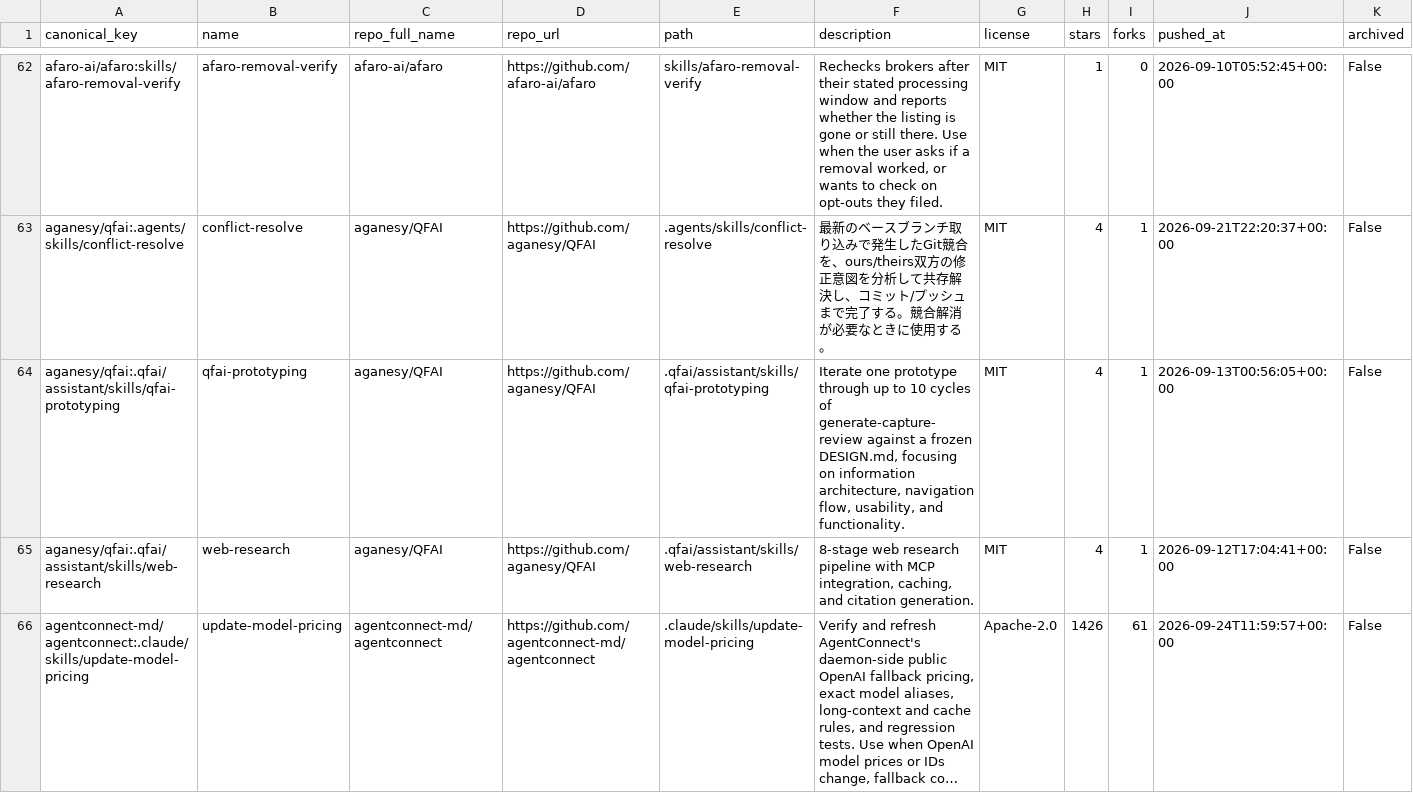
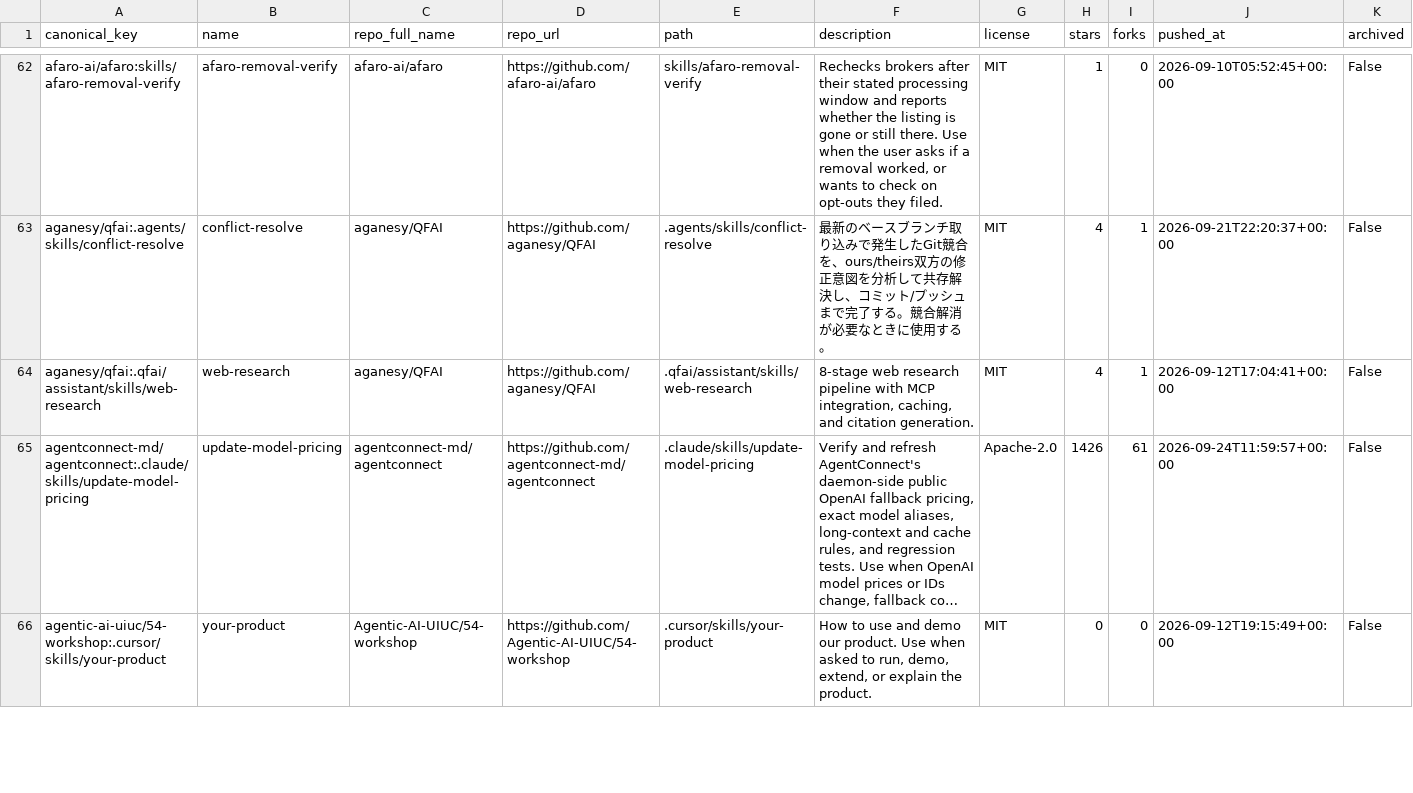
Before and after one commit to imMamdouhaboammar/agent-skill-observatory, a CSV file: data/catalog.csv, drawn as a sheet; only a part is shown, gaps mark what is left out; the shorter side is filled out with more unchanged rows; long unchanged cells end in …; rows hold the shown columns only; the diff names each change by its address in the sheet, - before the commit and + after, or states it on an @@ line.

Commit message:
skill(remove): qfai-prototyping · aganesy/QFAI
Patch-ID: 58d6d12db4a74a54

Generated-by: agent-skill-observatory

Base-SHA: 49283ba9dc99b7e42e6a2872a8b6cf5f33300c7c

Automation-provenance: reviewed PR publication

```diff
--- a/data/catalog.csv
+++ b/data/catalog.csv
-row 64: aganesy/qfai:.qfai/assistant/skills/qfai-prototyping | qfai-prototyping | aganesy/QFAI | https://github.com/aganesy/QFAI | .qfai/assistant/skills/qfai-prototyping | Iterate one prototype through up to 10 cycles of generate-capture-review against a frozen DESIGN.md, focusing on information architecture, navigation flow, usability, and functionality. | MIT | 4 | 1 | 2026-09-13T00:56:05+00:00 | False
```
Also changed, not shown: 16 other files.
